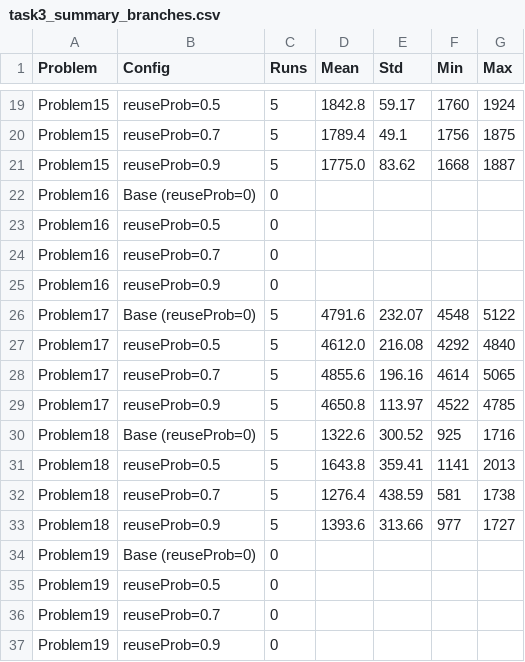
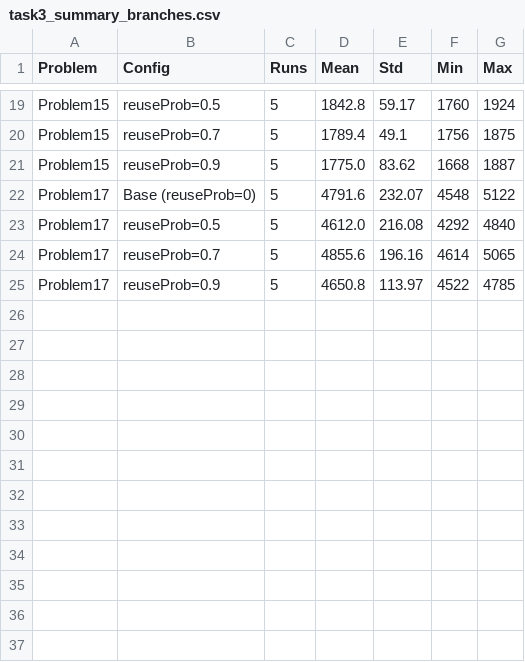
Before and after one commit to AmyAmyy/ASTRE26, a CSV file: report/task3_summary_branches.csv, drawn as a sheet; only a part is shown, gaps mark what is left out.

```diff
--- a/report/task3_summary_branches.csv
+++ b/report/task3_summary_branches.csv
@@ -21,6 +21,2 @@ Problem15,reuseProb=0.7,5,1789.4,49.1,1756,1875
 Problem15,reuseProb=0.9,5,1775.0,83.62,1668,1887
-Problem16,Base (reuseProb=0),0,,,,
-Problem16,reuseProb=0.5,0,,,,
-Problem16,reuseProb=0.7,0,,,,
-Problem16,reuseProb=0.9,0,,,,
 Problem17,Base (reuseProb=0),5,4791.6,232.07,4548,5122
@@ -29,9 +25 @@ Problem17,reuseProb=0.7,5,4855.6,196.16,4614,5065
 Problem17,reuseProb=0.9,5,4650.8,113.97,4522,4785
-Problem18,Base (reuseProb=0),5,1322.6,300.52,925,1716
-Problem18,reuseProb=0.5,5,1643.8,359.41,1141,2013
-Problem18,reuseProb=0.7,5,1276.4,438.59,581,1738
-Problem18,reuseProb=0.9,5,1393.6,313.66,977,1727
-Problem19,Base (reuseProb=0),0,,,,
-Problem19,reuseProb=0.5,0,,,,
-Problem19,reuseProb=0.7,0,,,,
-Problem19,reuseProb=0.9,0,,,,
```
Also changed, not shown: report/task3_summary_errors.csv, 12 other files.
